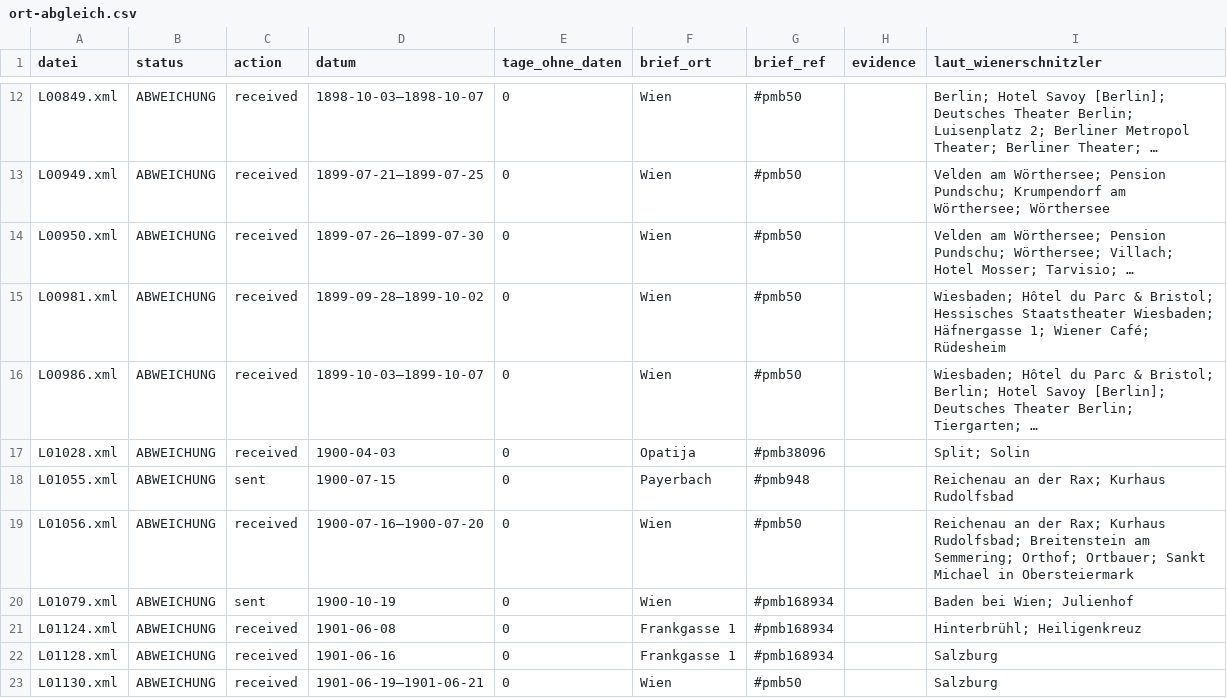
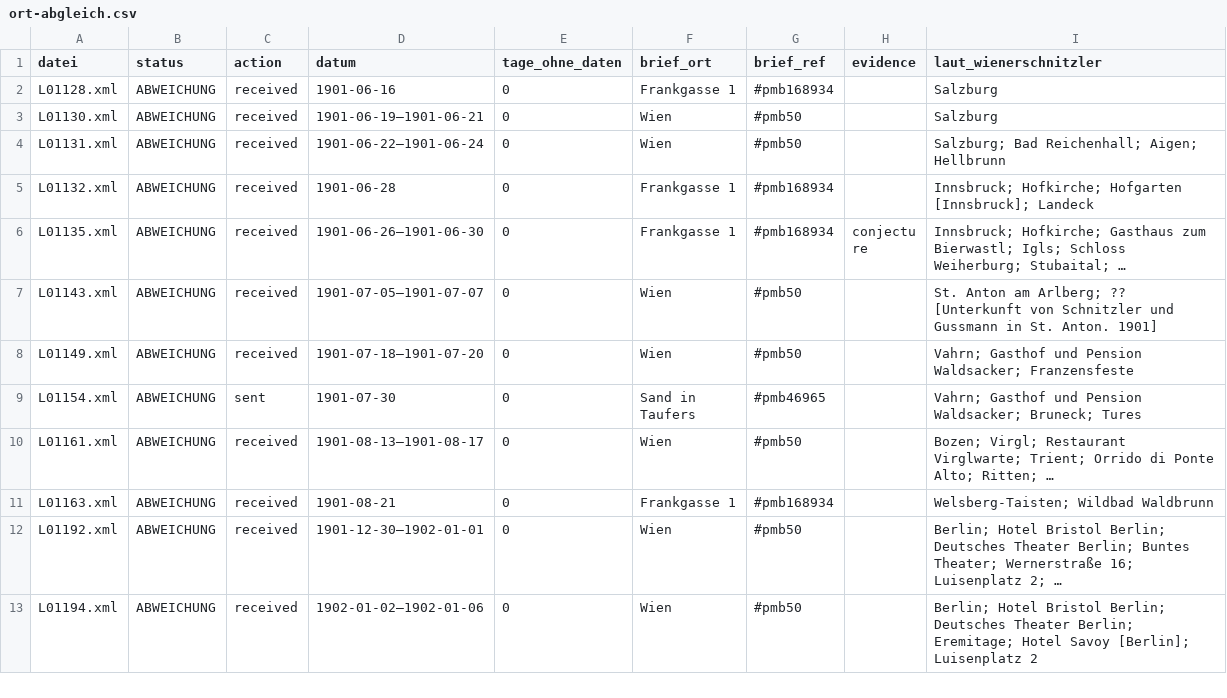
Before and after one commit to arthur-schnitzler/schnitzler-briefe-arbeit, a CSV file: pruefung/ort-abgleich.csv, drawn as a sheet; only a part is shown, gaps mark what is left out; the shorter side is filled out with more unchanged rows; the diff covers the shown part only; the diff names each change by its address in the sheet, - before the commit and + after, or states it on an @@ line.

```diff
--- a/pruefung/ort-abgleich.csv
+++ b/pruefung/ort-abgleich.csv
-row 12: L00849.xml | ABWEICHUNG | received | 1898-10-03–1898-10-07 | 0 | Wien | #pmb50 |  | Berlin; Hotel Savoy [Berlin]; Deutsches Theater Berlin; Luisenplatz 2; Berliner Metropol Theater; Berliner Theater; …
-row 13: L00949.xml | ABWEICHUNG | received | 1899-07-21–1899-07-25 | 0 | Wien | #pmb50 |  | Velden am Wörthersee; Pension Pundschu; Krumpendorf am Wörthersee; Wörthersee
-row 14: L00950.xml | ABWEICHUNG | received | 1899-07-26–1899-07-30 | 0 | Wien | #pmb50 |  | Velden am Wörthersee; Pension Pundschu; Wörthersee; Villach; Hotel Mosser; Tarvisio; …
-row 15: L00981.xml | ABWEICHUNG | received | 1899-09-28–1899-10-02 | 0 | Wien | #pmb50 |  | Wiesbaden; Hôtel du Parc & Bristol; Hessisches Staatstheater Wiesbaden; Häfnergasse 1; Wiener Café; Rüdesheim
-row 16: L00986.xml | ABWEICHUNG | received | 1899-10-03–1899-10-07 | 0 | Wien | #pmb50 |  | Wiesbaden; Hôtel du Parc & Bristol; Berlin; Hotel Savoy [Berlin]; Deutsches Theater Berlin; Tiergarten; …
-row 17: L01028.xml | ABWEICHUNG | received | 1900-04-03 | 0 | Opatija | #pmb38096 |  | Split; Solin
-row 18: L01055.xml | ABWEICHUNG | sent | 1900-07-15 | 0 | Payerbach | #pmb948 |  | Reichenau an der Rax; Kurhaus Rudolfsbad
-row 19: L01056.xml | ABWEICHUNG | received | 1900-07-16–1900-07-20 | 0 | Wien | #pmb50 |  | Reichenau an der Rax; Kurhaus Rudolfsbad; Breitenstein am Semmering; Orthof; Ortbauer; Sankt Michael in Obersteiermark
-row 20: L01079.xml | ABWEICHUNG | sent | 1900-10-19 | 0 | Wien | #pmb168934 |  | Baden bei Wien; Julienhof
-row 21: L01124.xml | ABWEICHUNG | received | 1901-06-08 | 0 | Frankgasse 1 | #pmb168934 |  | Hinterbrühl; Heiligenkreuz
```
Also changed, not shown: 10 removed rows elsewhere in this file, 20 other files.
